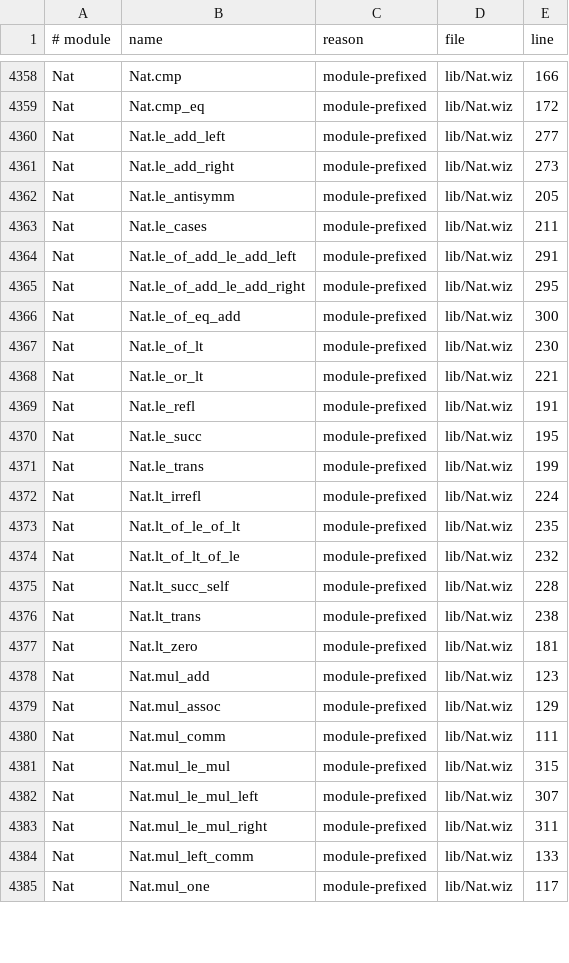
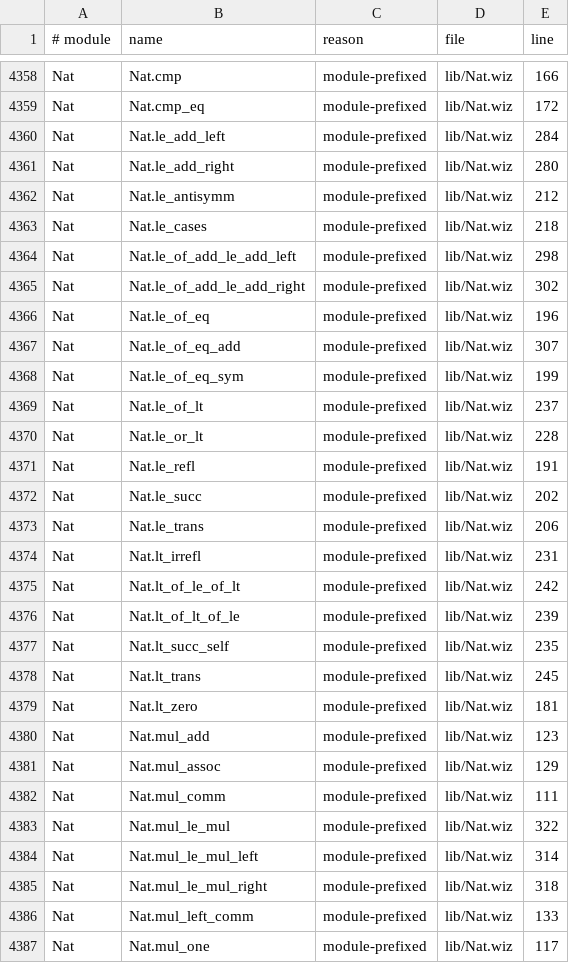
Before and after one commit to wiz-pl/wiz, a TSV file: legacy-names.tsv, drawn as a sheet; only a part is shown, gaps mark what is left out; the diff covers the shown part only.

```diff
--- a/legacy-names.tsv
+++ b/legacy-names.tsv
@@ -4359,19 +4359,21 @@ Nat	Nat.cmp	module-prefixed	lib/Nat.wiz	166
 Nat	Nat.cmp_eq	module-prefixed	lib/Nat.wiz	172
-Nat	Nat.le_add_left	module-prefixed	lib/Nat.wiz	277
-Nat	Nat.le_add_right	module-prefixed	lib/Nat.wiz	273
-Nat	Nat.le_antisymm	module-prefixed	lib/Nat.wiz	205
-Nat	Nat.le_cases	module-prefixed	lib/Nat.wiz	211
-Nat	Nat.le_of_add_le_add_left	module-prefixed	lib/Nat.wiz	291
-Nat	Nat.le_of_add_le_add_right	module-prefixed	lib/Nat.wiz	295
-Nat	Nat.le_of_eq_add	module-prefixed	lib/Nat.wiz	300
-Nat	Nat.le_of_lt	module-prefixed	lib/Nat.wiz	230
-Nat	Nat.le_or_lt	module-prefixed	lib/Nat.wiz	221
+Nat	Nat.le_add_left	module-prefixed	lib/Nat.wiz	284
+Nat	Nat.le_add_right	module-prefixed	lib/Nat.wiz	280
+Nat	Nat.le_antisymm	module-prefixed	lib/Nat.wiz	212
+Nat	Nat.le_cases	module-prefixed	lib/Nat.wiz	218
+Nat	Nat.le_of_add_le_add_left	module-prefixed	lib/Nat.wiz	298
+Nat	Nat.le_of_add_le_add_right	module-prefixed	lib/Nat.wiz	302
+Nat	Nat.le_of_eq	module-prefixed	lib/Nat.wiz	196
+Nat	Nat.le_of_eq_add	module-prefixed	lib/Nat.wiz	307
+Nat	Nat.le_of_eq_sym	module-prefixed	lib/Nat.wiz	199
+Nat	Nat.le_of_lt	module-prefixed	lib/Nat.wiz	237
+Nat	Nat.le_or_lt	module-prefixed	lib/Nat.wiz	228
 Nat	Nat.le_refl	module-prefixed	lib/Nat.wiz	191
-Nat	Nat.le_succ	module-prefixed	lib/Nat.wiz	195
-Nat	Nat.le_trans	module-prefixed	lib/Nat.wiz	199
-Nat	Nat.lt_irrefl	module-prefixed	lib/Nat.wiz	224
-Nat	Nat.lt_of_le_of_lt	module-prefixed	lib/Nat.wiz	235
-Nat	Nat.lt_of_lt_of_le	module-prefixed	lib/Nat.wiz	232
-Nat	Nat.lt_succ_self	module-prefixed	lib/Nat.wiz	228
-Nat	Nat.lt_trans	module-prefixed	lib/Nat.wiz	238
+Nat	Nat.le_succ	module-prefixed	lib/Nat.wiz	202
+Nat	Nat.le_trans	module-prefixed	lib/Nat.wiz	206
+Nat	Nat.lt_irrefl	module-prefixed	lib/Nat.wiz	231
+Nat	Nat.lt_of_le_of_lt	module-prefixed	lib/Nat.wiz	242
+Nat	Nat.lt_of_lt_of_le	module-prefixed	lib/Nat.wiz	239
+Nat	Nat.lt_succ_self	module-prefixed	lib/Nat.wiz	235
+Nat	Nat.lt_trans	module-prefixed	lib/Nat.wiz	245
 Nat	Nat.lt_zero	module-prefixed	lib/Nat.wiz	181
@@ -4380,5 +4382,5 @@ Nat	Nat.mul_assoc	module-prefixed	lib/Nat.wiz	129
 Nat	Nat.mul_comm	module-prefixed	lib/Nat.wiz	111
-Nat	Nat.mul_le_mul	module-prefixed	lib/Nat.wiz	315
-Nat	Nat.mul_le_mul_left	module-prefixed	lib/Nat.wiz	307
-Nat	Nat.mul_le_mul_right	module-prefixed	lib/Nat.wiz	311
+Nat	Nat.mul_le_mul	module-prefixed	lib/Nat.wiz	322
+Nat	Nat.mul_le_mul_left	module-prefixed	lib/Nat.wiz	314
+Nat	Nat.mul_le_mul_right	module-prefixed	lib/Nat.wiz	318
 Nat	Nat.mul_left_comm	module-prefixed	lib/Nat.wiz	133
```
Also changed, not shown: 60 edited cells elsewhere in this file, 1 other file.
